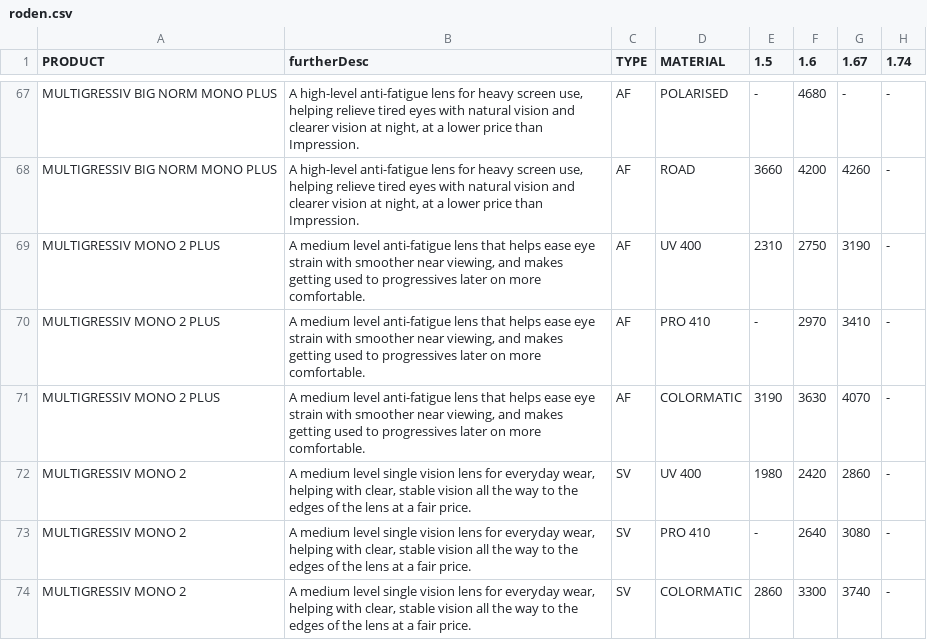
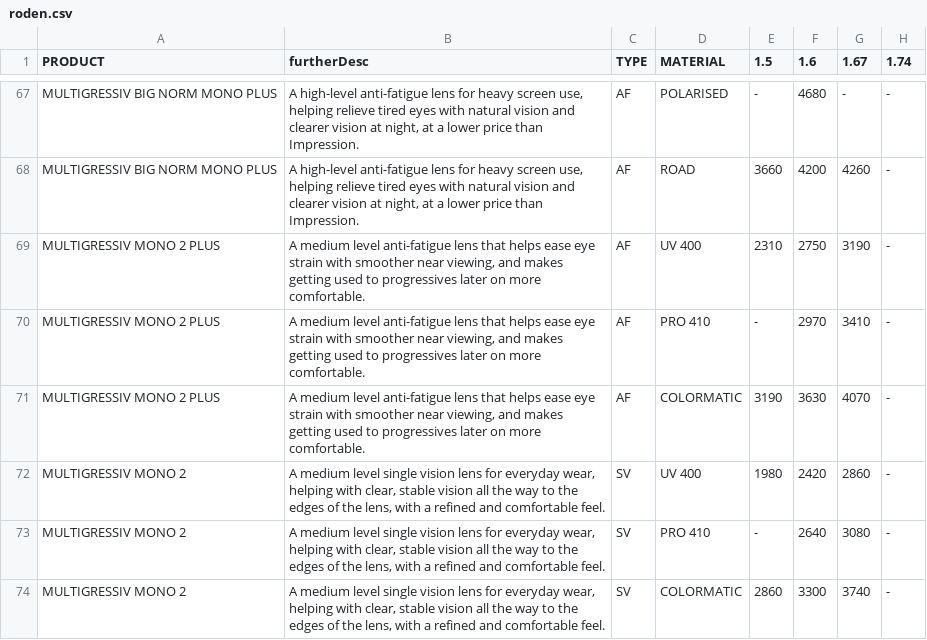
Before and after one commit to sp-rx/rodenstock, a CSV file: roden.csv, drawn as a sheet; only a part is shown, gaps mark what is left out; the diff covers the shown part only; the diff names each change by its address in the sheet, - before the commit and + after, or states it on an @@ line.

Commit message:
Update roden.csv

```diff
--- a/roden.csv
+++ b/roden.csv
-B72:B74 (furtherDesc): …of the lens at a fair price.
+B72:B74 (furtherDesc): …of the lens, with a refined and comfortable feel.
```
Also changed, not shown: 11 edited cells elsewhere in this file.
